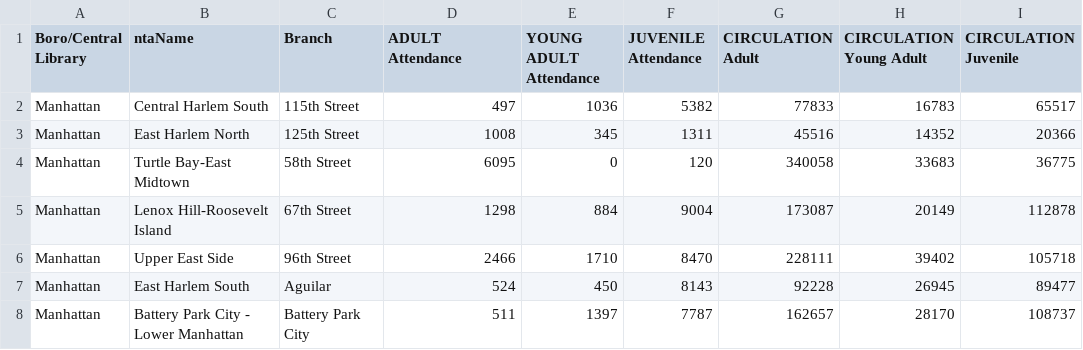
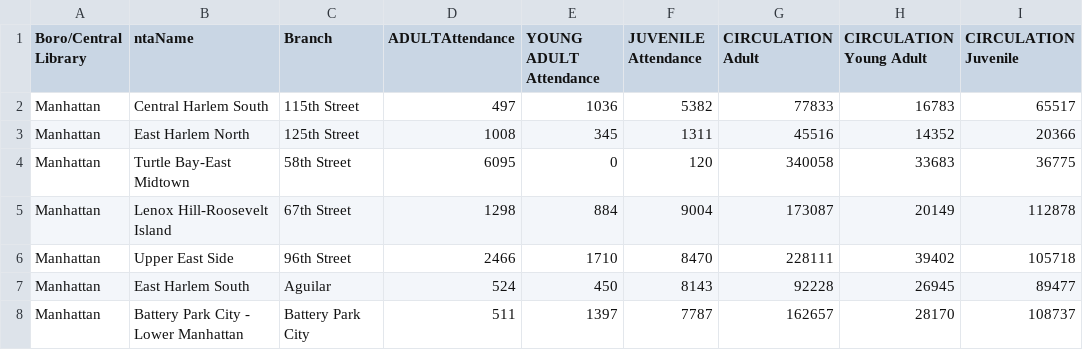
Before and after one commit to megan-roessler/d3-coordinated-viz, a CSV file: data/nyplData.csv, drawn as a sheet; only a part is shown; the diff names each change by its address in the sheet, - before the commit and + after, or states it on an @@ line.

```diff
--- a/data/nyplData.csv
+++ b/data/nyplData.csv
-D1: ADULT Attendance
+D1: ADULTAttendance
```
Also changed, not shown: 4 other files.
